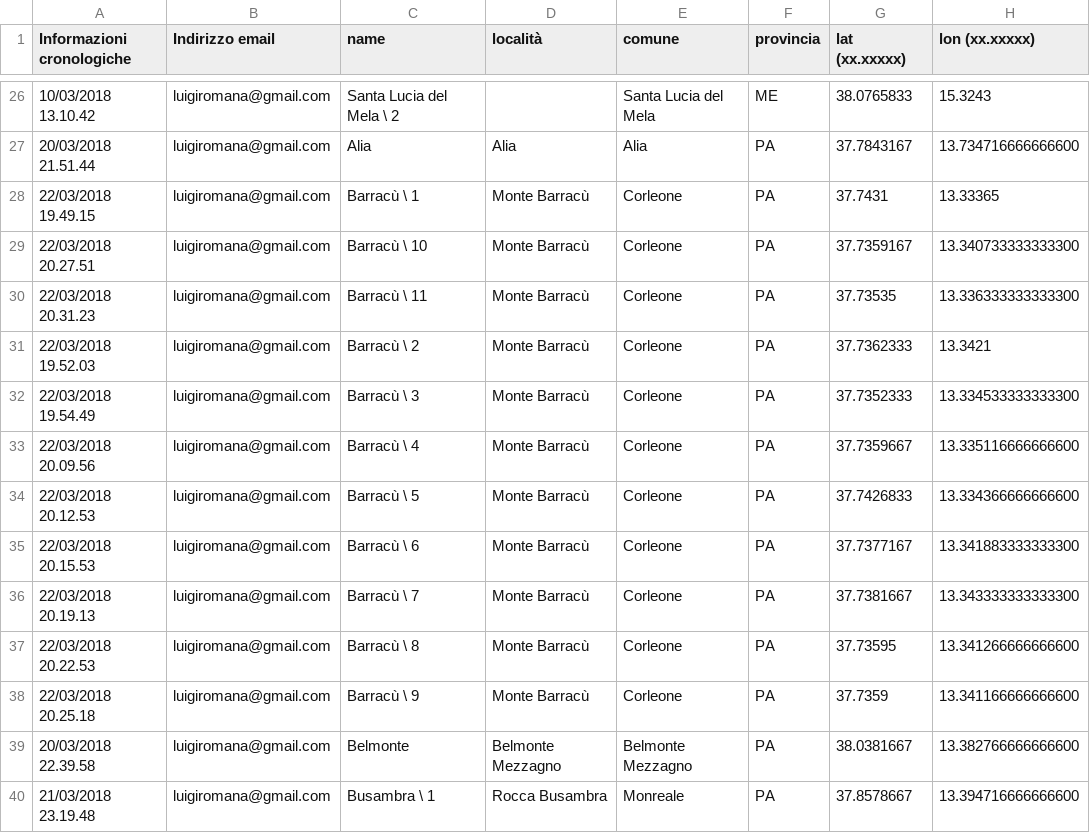
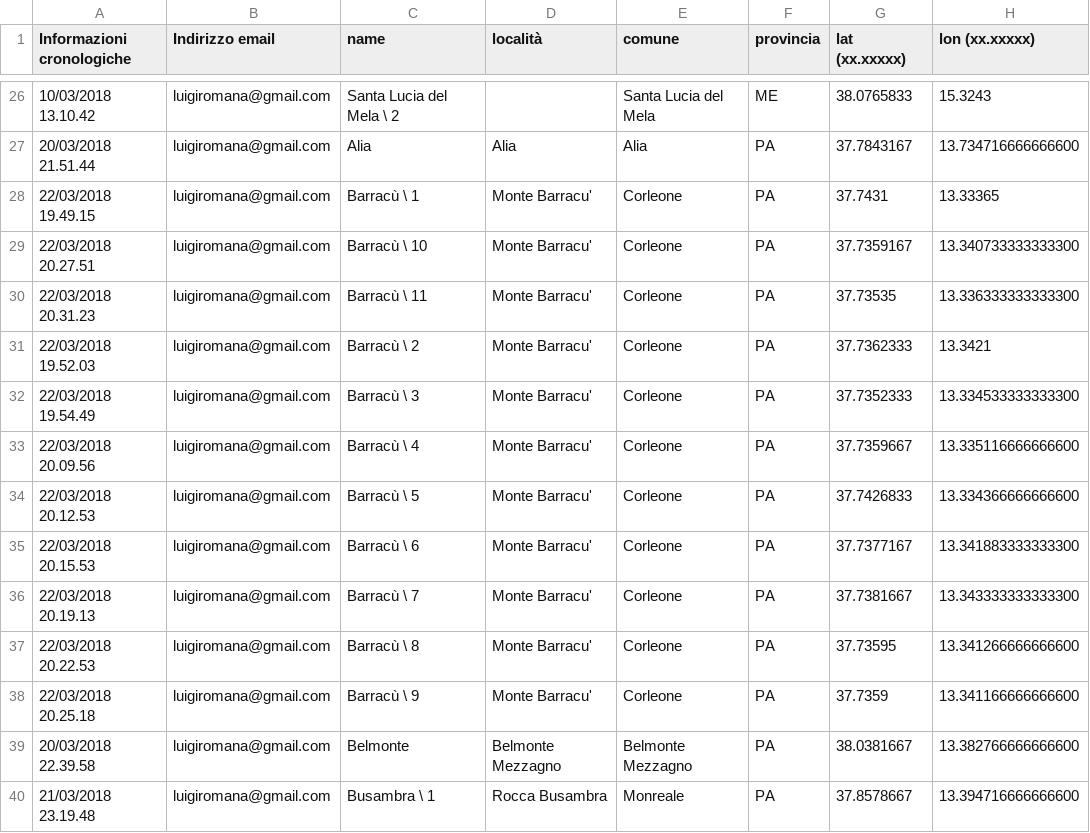
Before and after one commit to NeviereDiSicilia/nevieredisicilia.github.io, a CSV file: neviere/Neviere_di_Sicilia.csv, drawn as a sheet; only a part is shown, gaps mark what is left out; the diff names each change by its address in the sheet, - before the commit and + after, or states it on an @@ line.

Commit message:
Update Neviere_di_Sicilia.csv

```diff
--- a/neviere/Neviere_di_Sicilia.csv
+++ b/neviere/Neviere_di_Sicilia.csv
-D28:D38 (località): Monte Barracù
+D28:D38 (località): Monte Barracu'
```
